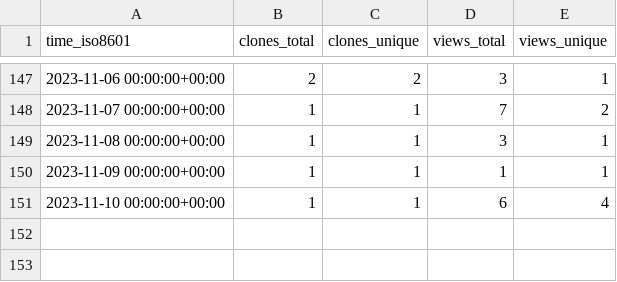
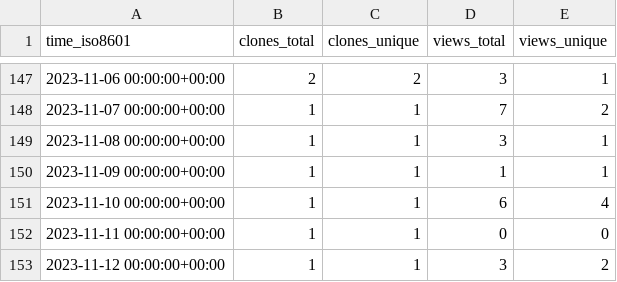
Before and after one commit to norwegian-geotechnical-institute/BingCLAW_5.6.1, a CSV file: norwegian-geotechnical-institute/BingCLAW_5.6.1/ghrs-data/views_clones_aggregate.csv, drawn as a sheet; only a part is shown, gaps mark what is left out; the diff names each change by its address in the sheet, - before the commit and + after, or states it on an @@ line.

```diff
--- a/norwegian-geotechnical-institute/BingCLAW_5.6.1/ghrs-data/views_clones_aggregate.csv
+++ b/norwegian-geotechnical-institute/BingCLAW_5.6.1/ghrs-data/views_clones_aggregate.csv
+row 152: 2023-11-11 00:00:00+00:00 | 1 | 1 | 0 | 0
+row 153: 2023-11-12 00:00:00+00:00 | 1 | 1 | 3 | 2
```
Also changed, not shown: 1 other file.
